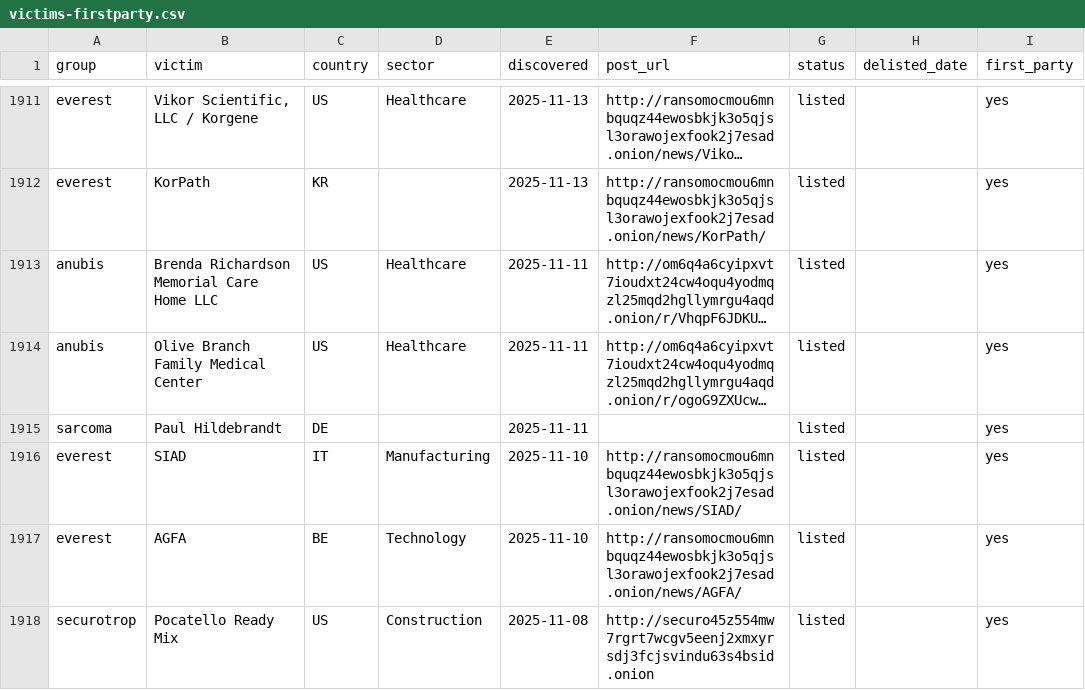
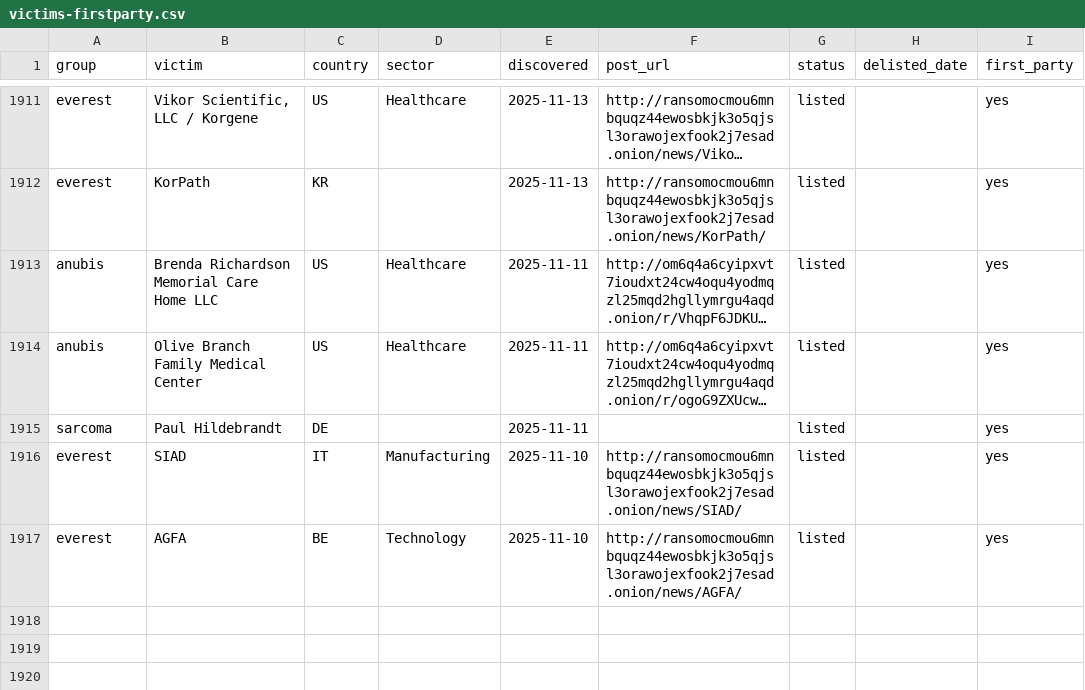
Before and after one commit to Jam0k/Ransomware-Intel, a CSV file: data/victims-firstparty.csv, drawn as a sheet; only a part is shown, gaps mark what is left out; long unchanged cells end in …; the diff names each change by its address in the sheet, - before the commit and + after, or states it on an @@ line.

```diff
--- a/data/victims-firstparty.csv
+++ b/data/victims-firstparty.csv
-row 1918: securotrop | Pocatello Ready Mix | US | Construction | 2025-11-08 | http://securo45z554mw7rgrt7wcgv5eenj2xmxyrsdj3fcjsvindu63s4bsid.onion | listed |  | yes
```
Also changed, not shown: data/groups.csv, data/onions.csv, 5 other files.
